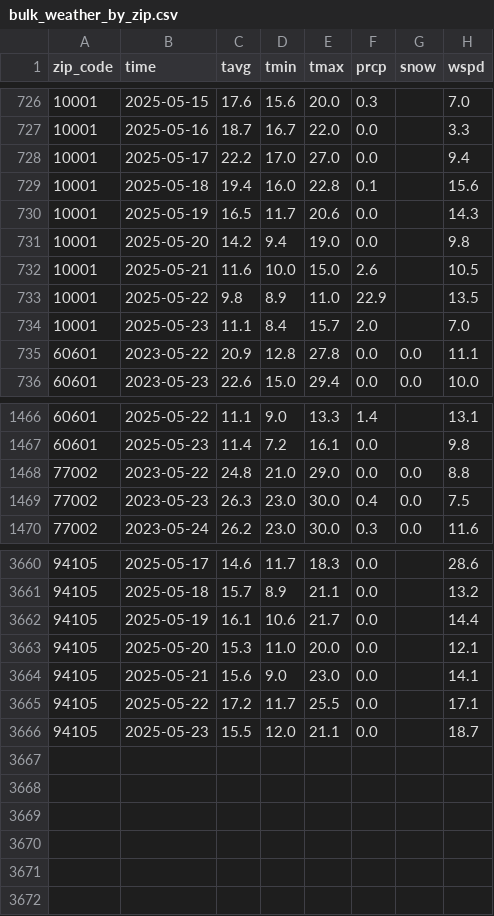
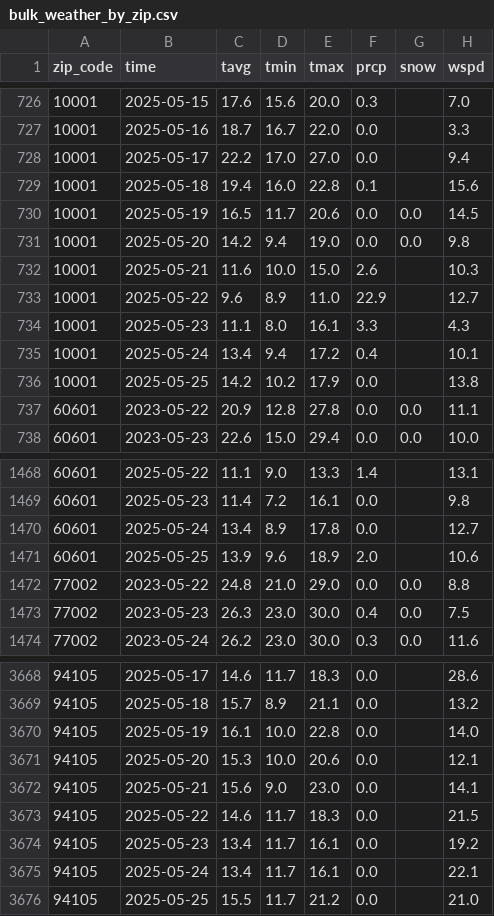
Before and after one commit to eeshansrivastava89/weather-app, a CSV file: bulk_weather_by_zip.csv, drawn as a sheet; only a part is shown, gaps mark what is left out; the diff covers the shown part only.

Commit message:
Add Databricks SQL version of weather notebook and update CSV data
- Created meteostat_zipcode_weather_sql.ipynb that uses Databricks tables instead of CSV files
- Implemented MERGE INTO for efficient incremental updates
- Added load_time tracking to weather data
- Updated CSV data files
- Removed unused NOAA stations cache file

```diff
--- a/bulk_weather_by_zip.csv
+++ b/bulk_weather_by_zip.csv
@@ -729,7 +729,9 @@ zip_code,time,tavg,tmin,tmax,prcp,snow,wspd
 10001,2025-05-18,19.4,16.0,22.8,0.1,,15.6
-10001,2025-05-19,16.5,11.7,20.6,0.0,,14.3
-10001,2025-05-20,14.2,9.4,19.0,0.0,,9.8
-10001,2025-05-21,11.6,10.0,15.0,2.6,,10.5
-10001,2025-05-22,9.8,8.9,11.0,22.9,,13.5
-10001,2025-05-23,11.1,8.4,15.7,2.0,,7.0
+10001,2025-05-19,16.5,11.7,20.6,0.0,0.0,14.5
+10001,2025-05-20,14.2,9.4,19.0,0.0,0.0,9.8
+10001,2025-05-21,11.6,10.0,15.0,2.6,,10.3
+10001,2025-05-22,9.6,8.9,11.0,22.9,,12.7
+10001,2025-05-23,11.1,8.0,16.1,3.3,,4.3
+10001,2025-05-24,13.4,9.4,17.2,0.4,,10.1
+10001,2025-05-25,14.2,10.2,17.9,0.0,,13.8
 60601,2023-05-22,20.9,12.8,27.8,0.0,0.0,11.1
@@ -1467,2 +1469,4 @@ zip_code,time,tavg,tmin,tmax,prcp,snow,wspd
 60601,2025-05-23,11.4,7.2,16.1,0.0,,9.8
+60601,2025-05-24,13.4,8.9,17.8,0.0,,12.7
+60601,2025-05-25,13.9,9.6,18.9,2.0,,10.6
 77002,2023-05-22,24.8,21.0,29.0,0.0,0.0,8.8
@@ -3661,6 +3669,8 @@ zip_code,time,tavg,tmin,tmax,prcp,snow,wspd
 94105,2025-05-18,15.7,8.9,21.1,0.0,,13.2
-94105,2025-05-19,16.1,10.6,21.7,0.0,,14.4
-94105,2025-05-20,15.3,11.0,20.0,0.0,,12.1
+94105,2025-05-19,16.1,10.0,22.8,0.0,,14.0
+94105,2025-05-20,15.3,10.0,20.6,0.0,,12.1
 94105,2025-05-21,15.6,9.0,23.0,0.0,,14.1
-94105,2025-05-22,17.2,11.7,25.5,0.0,,17.1
-94105,2025-05-23,15.5,12.0,21.1,0.0,,18.7
+94105,2025-05-22,14.6,11.7,18.3,0.0,,21.5
+94105,2025-05-23,13.4,11.7,16.1,0.0,,19.2
+94105,2025-05-24,13.4,11.7,16.1,0.0,,22.1
+94105,2025-05-25,15.5,11.7,21.2,0.0,,21.0
```
Also changed, not shown: 4 added rows and 16 edited cells elsewhere in this file, weather_by_zip_final.csv, 2 other files.
